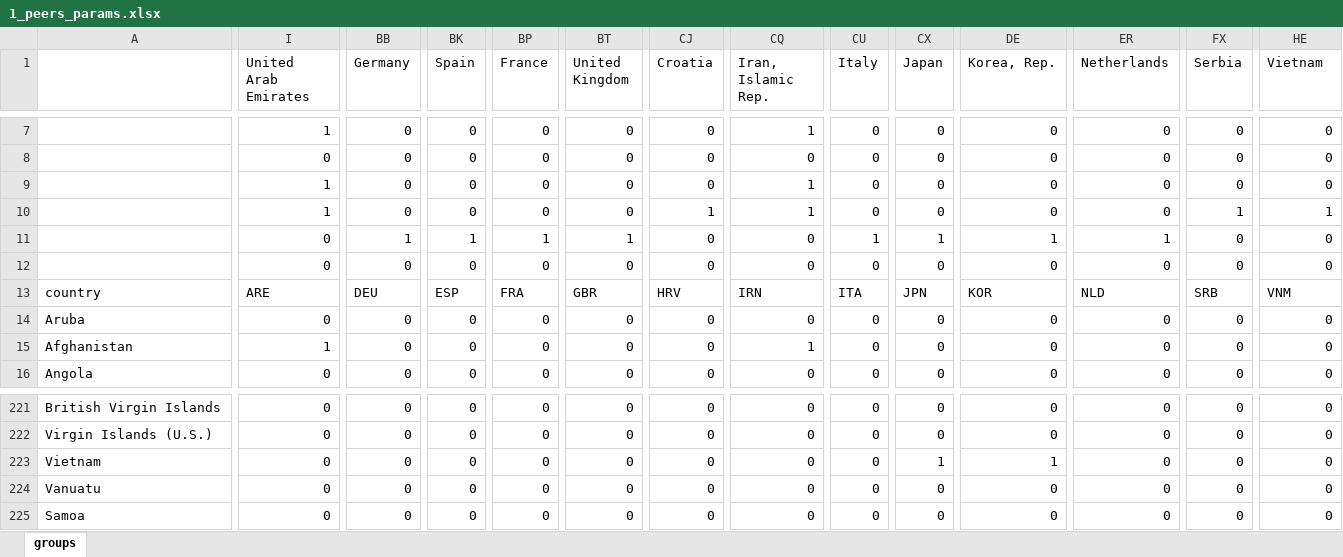
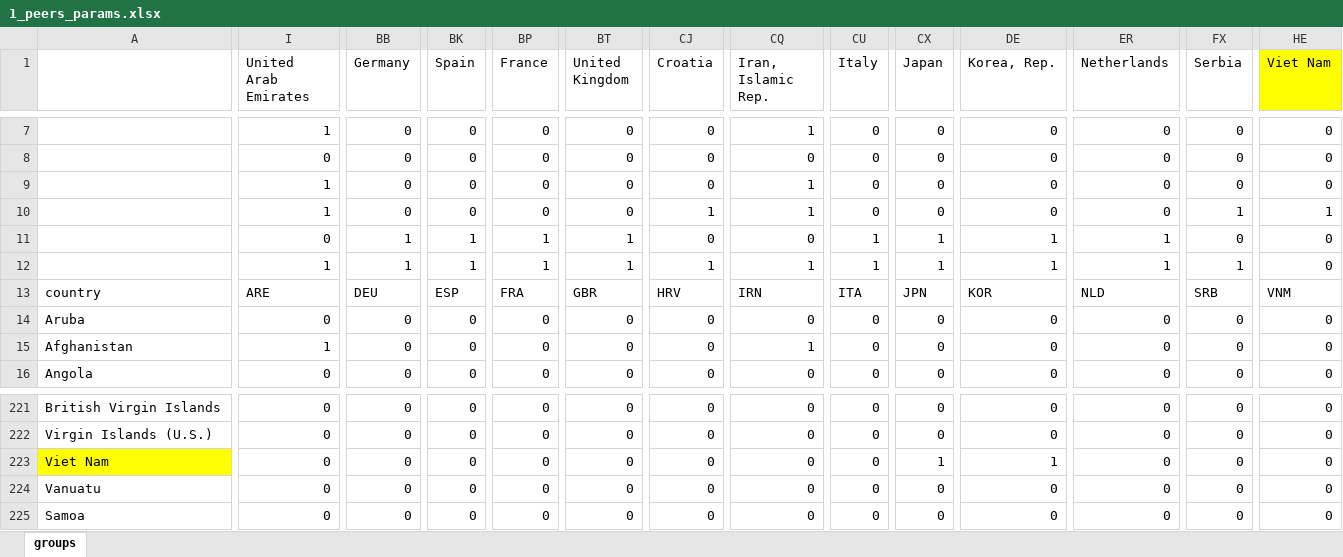
Before and after one commit to iamkulikov/country_analysis, an Excel workbook: graph_script/graph_plotter_app/1_peers_params.xlsx, sheet groups, drawn as a sheet; only a part is shown, gaps mark what is left out; values as stored, in another font and other column widths than the file's, no borders; conditional formats not drawn; the diff covers the shown part only; the diff names each change by its address in the sheet, - before the commit and + after, or states it on an @@ line.

Commit message:
+ lots of new functions in fill + country_data_download_app updated

```diff
--- a/graph_script/graph_plotter_app/1_peers_params.xlsx (sheet groups)
+++ b/graph_script/graph_plotter_app/1_peers_params.xlsx (sheet groups)
-HE1: Vietnam
+HE1: Viet Nam
-HE1 fill: none
+HE1 fill: #FFFF00
-I12 (United Arab Emirates): 0
+I12 (United Arab Emirates): 1
-BB12 (Germany): 0
+BB12 (Germany): 1
-BK12 (Spain): 0
+BK12 (Spain): 1
-BP12 (France): 0
+BP12 (France): 1
-BT12 (United Kingdom): 0
+BT12 (United Kingdom): 1
-CJ12 (Croatia): 0
+CJ12 (Croatia): 1
-CQ12 (Iran, Islamic Rep.): 0
+CQ12 (Iran, Islamic Rep.): 1
-CU12 (Italy): 0
+CU12 (Italy): 1
-CX12 (Japan): 0
+CX12 (Japan): 1
-DE12 (Korea, Rep.): 0
+DE12 (Korea, Rep.): 1
-ER12 (Netherlands): 0
+ER12 (Netherlands): 1
-FX12 (Serbia): 0
+FX12 (Serbia): 1
-A223: Vietnam
+A223: Viet Nam
-A223 fill: none
+A223 fill: #FFFF00
```
Also changed, not shown: 2 edited cells elsewhere in this sheet, 10 other files.
